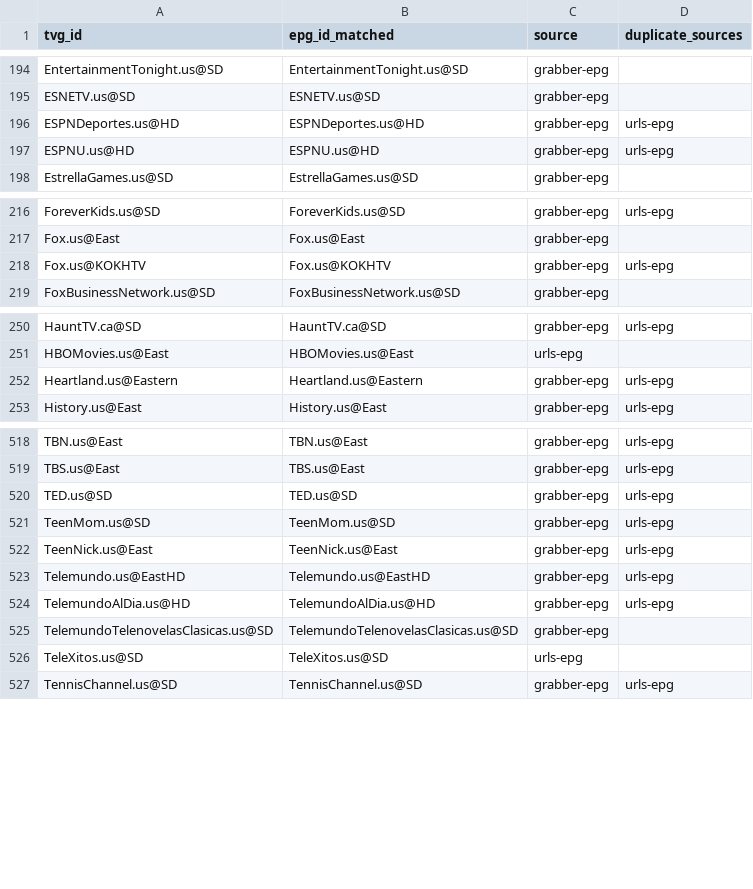
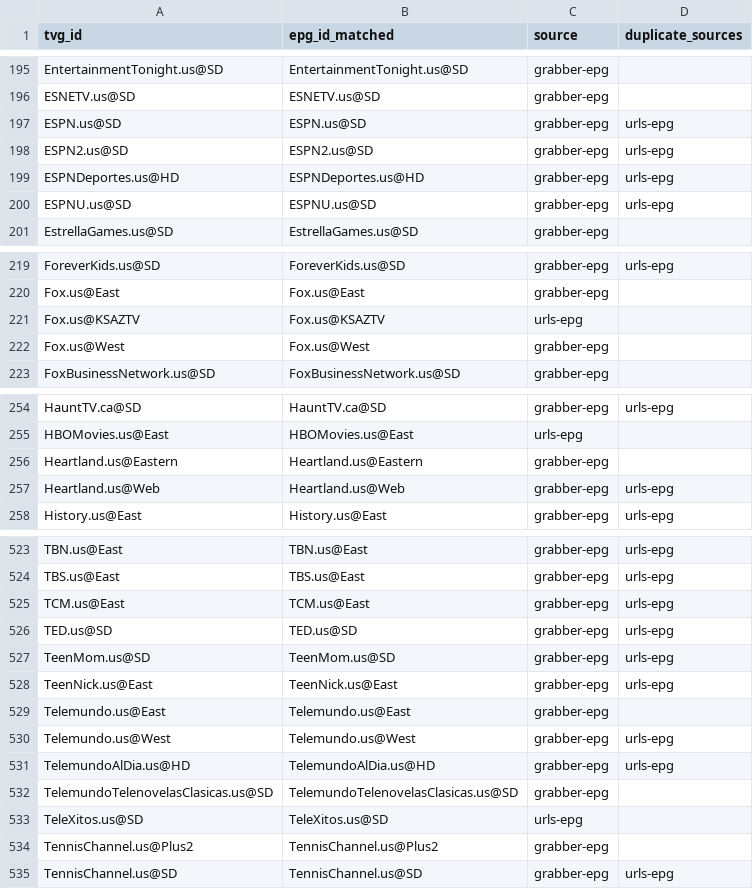
Before and after one commit to umarjamilpc/EPG-LIST-GEN, a CSV file: epgs/US/reports/merge-matched.csv, drawn as a sheet; only a part is shown, gaps mark what is left out; the diff covers the shown part only.

```diff
--- a/epgs/US/reports/merge-matched.csv
+++ b/epgs/US/reports/merge-matched.csv
@@ -195,4 +196,6 @@ EntertainmentTonight.us@SD,EntertainmentTonight.us@SD,grabber-epg,
 ESNETV.us@SD,ESNETV.us@SD,grabber-epg,
+ESPN.us@SD,ESPN.us@SD,grabber-epg,urls-epg
+ESPN2.us@SD,ESPN2.us@SD,grabber-epg,urls-epg
 ESPNDeportes.us@HD,ESPNDeportes.us@HD,grabber-epg,urls-epg
-ESPNU.us@HD,ESPNU.us@HD,grabber-epg,urls-epg
+ESPNU.us@SD,ESPNU.us@SD,grabber-epg,urls-epg
 EstrellaGames.us@SD,EstrellaGames.us@SD,grabber-epg,
@@ -217,3 +220,4 @@ ForeverKids.us@SD,ForeverKids.us@SD,grabber-epg,urls-epg
 Fox.us@East,Fox.us@East,grabber-epg,
-Fox.us@KOKHTV,Fox.us@KOKHTV,grabber-epg,urls-epg
+Fox.us@KSAZTV,Fox.us@KSAZTV,urls-epg,
+Fox.us@West,Fox.us@West,grabber-epg,
 FoxBusinessNetwork.us@SD,FoxBusinessNetwork.us@SD,grabber-epg,
@@ -251,3 +255,4 @@ HauntTV.ca@SD,HauntTV.ca@SD,grabber-epg,urls-epg
 HBOMovies.us@East,HBOMovies.us@East,urls-epg,
-Heartland.us@Eastern,Heartland.us@Eastern,grabber-epg,urls-epg
+Heartland.us@Eastern,Heartland.us@Eastern,grabber-epg,
+Heartland.us@Web,Heartland.us@Web,grabber-epg,urls-epg
 History.us@East,History.us@East,grabber-epg,urls-epg
@@ -519,2 +524,3 @@ TBN.us@East,TBN.us@East,grabber-epg,urls-epg
 TBS.us@East,TBS.us@East,grabber-epg,urls-epg
+TCM.us@East,TCM.us@East,grabber-epg,urls-epg
 TED.us@SD,TED.us@SD,grabber-epg,urls-epg
@@ -522,3 +528,4 @@ TeenMom.us@SD,TeenMom.us@SD,grabber-epg,urls-epg
 TeenNick.us@East,TeenNick.us@East,grabber-epg,urls-epg
-Telemundo.us@EastHD,Telemundo.us@EastHD,grabber-epg,urls-epg
+Telemundo.us@East,Telemundo.us@East,grabber-epg,
+Telemundo.us@West,Telemundo.us@West,grabber-epg,urls-epg
 TelemundoAlDia.us@HD,TelemundoAlDia.us@HD,grabber-epg,urls-epg
@@ -526,2 +533,3 @@ TelemundoTelenovelasClasicas.us@SD,TelemundoTelenovelasClasicas.us@SD,grabber-ep
 TeleXitos.us@SD,TeleXitos.us@SD,urls-epg,
+TennisChannel.us@Plus2,TennisChannel.us@Plus2,grabber-epg,
 TennisChannel.us@SD,TennisChannel.us@SD,grabber-epg,urls-epg
```
Also changed, not shown: 8 added rows, 4 removed rows and 34 edited cells elsewhere in this file, epgs/US/reports/grabber-matched.csv, epgs/US/reports/urls-matched.csv, 12 other files.
